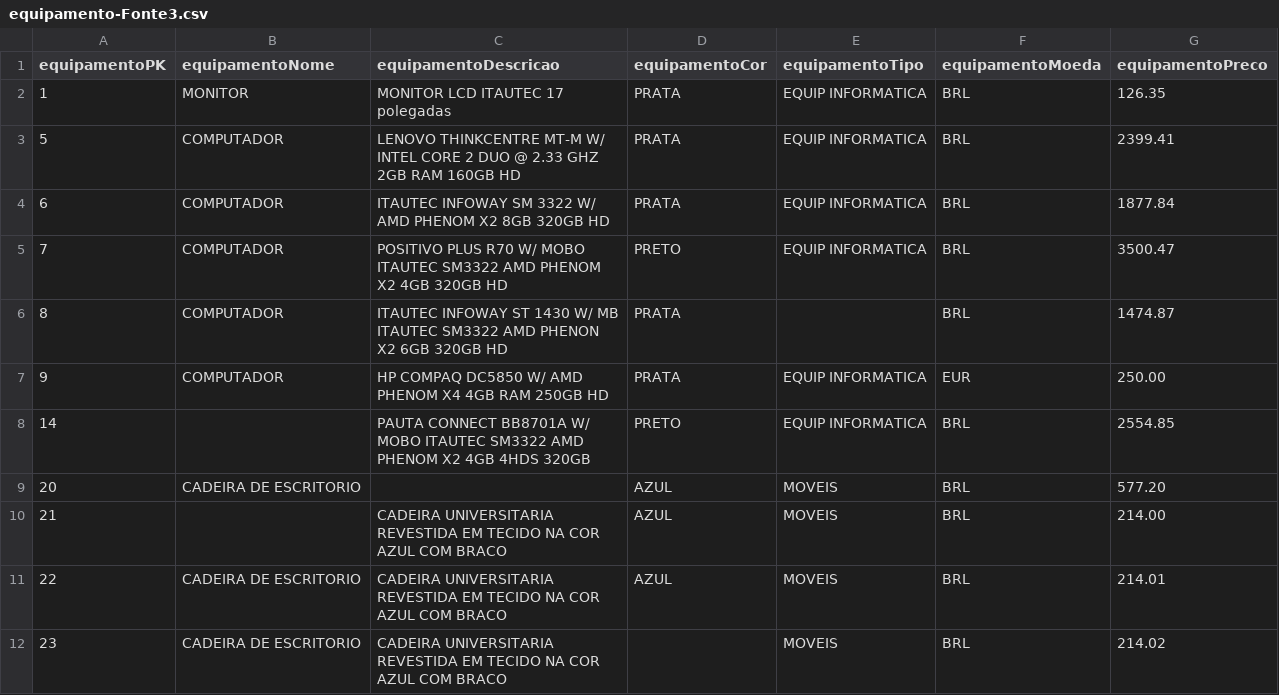
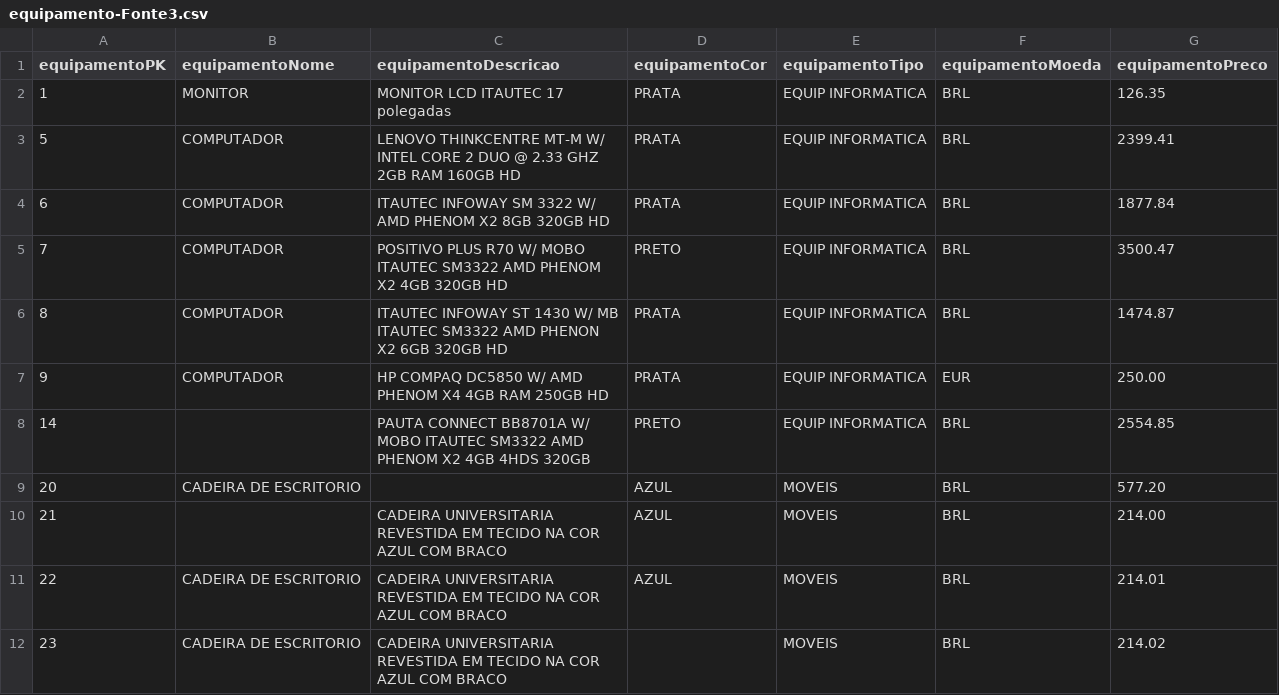
Before and after one commit to CristinaAguiar/DataMartBISolutions, a CSV file: equipamento-Fonte3.csv, drawn as a sheet; only a part is shown.

Commit message:
Update equipamento-Fonte3.csv

```diff
--- a/equipamento-Fonte3.csv
+++ b/equipamento-Fonte3.csv
@@ -5,3 +5,3 @@ equipamentoPK,equipamentoNome,equipamentoDescricao,equipamentoCor,equipamentoTip
 7,COMPUTADOR,POSITIVO PLUS R70 W/ MOBO ITAUTEC SM3322 AMD PHENOM X2 4GB 320GB HD,PRETO,EQUIP INFORMATICA,BRL,3500.47
-8,COMPUTADOR,ITAUTEC INFOWAY ST 1430 W/ MB ITAUTEC SM3322 AMD PHENON X2 6GB 320GB HD,PRATA,,BRL,1474.87
+8,COMPUTADOR,ITAUTEC INFOWAY ST 1430 W/ MB ITAUTEC SM3322 AMD PHENON X2 6GB 320GB HD,PRATA,EQUIP INFORMATICA,BRL,1474.87
 9,COMPUTADOR,HP COMPAQ DC5850 W/ AMD PHENOM X4 4GB RAM 250GB HD,PRATA,EQUIP INFORMATICA,EUR,250.00
```
